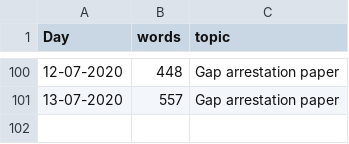
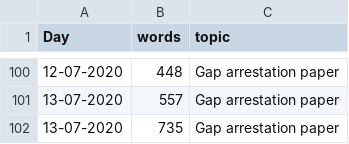
Before and after one commit to MarcoDVisser/ESWP, a CSV file: StreakWeeklyWords.csv, drawn as a sheet; only a part is shown, gaps mark what is left out; the diff names each change by its address in the sheet, - before the commit and + after, or states it on an @@ line.

Commit message:
update

```diff
--- a/StreakWeeklyWords.csv
+++ b/StreakWeeklyWords.csv
+row 102: 13-07-2020 | 735 | Gap arrestation paper
```
